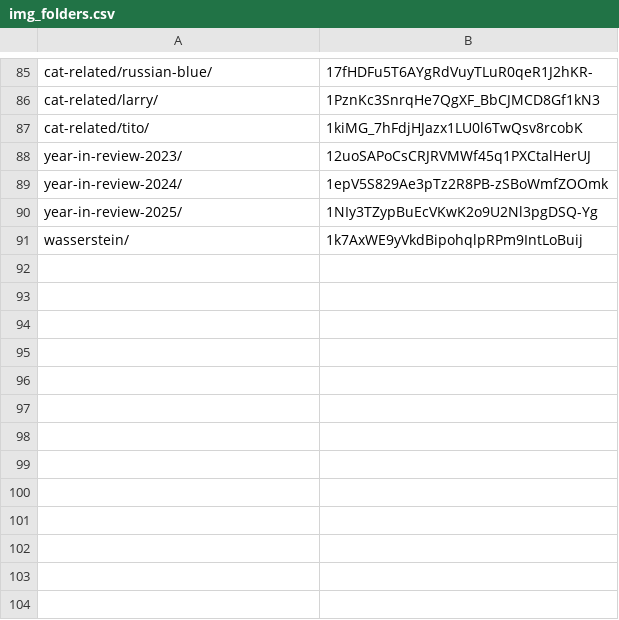
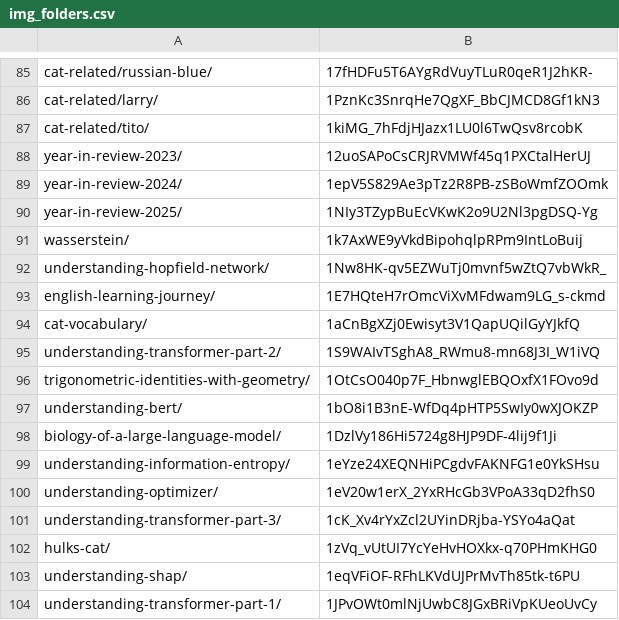
Before and after one commit to chameleonTK/chameleonTK.github.io, a CSV file: _migrate/img_folders.csv, drawn as a sheet; only a part is shown, gaps mark what is left out; the diff names each change by its address in the sheet, - before the commit and + after, or states it on an @@ line.

Commit message:
migrate posts from medium

```diff
--- a/_migrate/img_folders.csv
+++ b/_migrate/img_folders.csv
+row 92: understanding-hopfield-network/ | 1Nw8HK-qv5EZWuTj0mvnf5wZtQ7vbWkR_
+row 93: english-learning-journey/ | 1E7HQteH7rOmcViXvMFdwam9LG_s-ckmd
+row 94: cat-vocabulary/ | 1aCnBgXZj0Ewisyt3V1QapUQilGyYJkfQ
+row 95: understanding-transformer-part-2/ | 1S9WAIvTSghA8_RWmu8-mn68J3I_W1iVQ
+row 96: trigonometric-identities-with-geometry/ | 1OtCsO040p7F_HbnwglEBQOxfX1FOvo9d
+row 97: understanding-bert/ | 1bO8i1B3nE-WfDq4pHTP5SwIy0wXJOKZP
+row 98: biology-of-a-large-language-model/ | 1DzlVy186Hi5724g8HJP9DF-4lij9f1Ji
+row 99: understanding-information-entropy/ | 1eYze24XEQNHiPCgdvFAKNFG1e0YkSHsu
+row 100: understanding-optimizer/ | 1eV20w1erX_2YxRHcGb3VPoA33qD2fhS0
+row 101: understanding-transformer-part-3/ | 1cK_Xv4rYxZcl2UYinDRjba-YSYo4aQat
+row 102: hulks-cat/ | 1zVq_vUtUI7YcYeHvHOXkx-q70PHmKHG0
+row 103: understanding-shap/ | 1eqVFiOF-RFhLKVdUJPrMvTh85tk-t6PU
+row 104: understanding-transformer-part-1/ | 1JPvOWt0mlNjUwbC8JGxBRiVpKUeoUvCy
```
Also changed, not shown: 29 other files.
